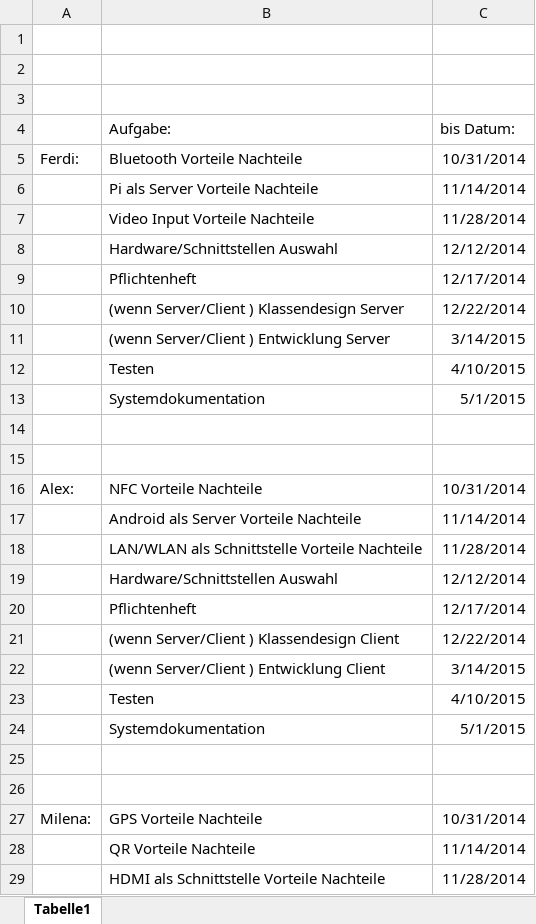
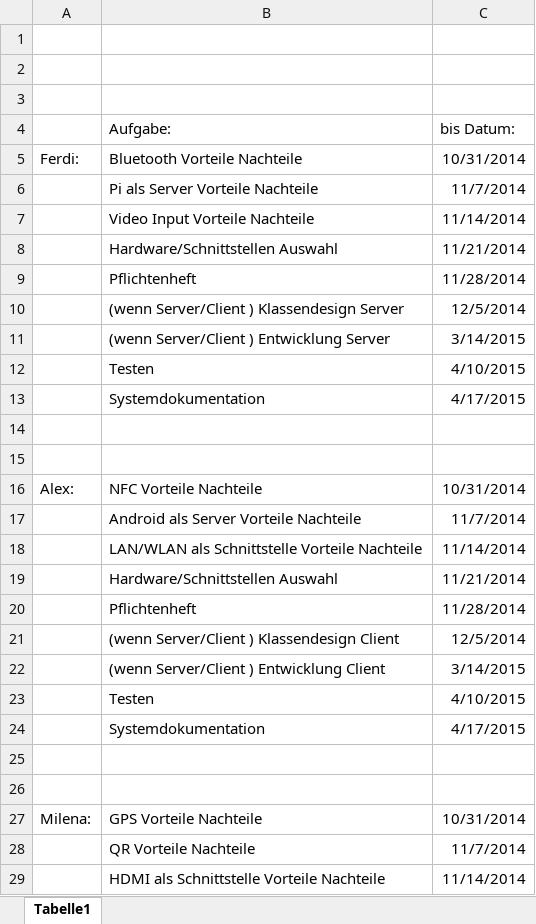
Before and after one commit to FerdinandBrunauer/Diplomarbeit, an Excel workbook: Planung/Zeitplan.xlsx, sheet Tabelle1, drawn as a sheet; only a part is shown; values as stored, in another font and other column widths than the file's, no borders; the diff covers the shown part only; the diff names each change by its address in the sheet, - before the commit and + after, or states it on an @@ line.

Commit message:
update Zeitplan

```diff
--- a/Planung/Zeitplan.xlsx (sheet Tabelle1)
+++ b/Planung/Zeitplan.xlsx (sheet Tabelle1)
-C6 (bis Datum:): 11/14/2014
+C6 (bis Datum:): 11/7/2014
-C7 (bis Datum:): 11/28/2014
+C7 (bis Datum:): 11/14/2014
-C8 (bis Datum:): 12/12/2014
+C8 (bis Datum:): 11/21/2014
-C9 (bis Datum:): 12/17/2014
+C9 (bis Datum:): 11/28/2014
-C10 (bis Datum:): 12/22/2014
+C10 (bis Datum:): 12/5/2014
-C13 (bis Datum:): 5/1/2015
+C13 (bis Datum:): 4/17/2015
-C17 (bis Datum:): 11/14/2014
+C17 (bis Datum:): 11/7/2014
-C18 (bis Datum:): 11/28/2014
+C18 (bis Datum:): 11/14/2014
-C19 (bis Datum:): 12/12/2014
+C19 (bis Datum:): 11/21/2014
-C20 (bis Datum:): 12/17/2014
+C20 (bis Datum:): 11/28/2014
-C21 (bis Datum:): 12/22/2014
+C21 (bis Datum:): 12/5/2014
-C24 (bis Datum:): 5/1/2015
+C24 (bis Datum:): 4/17/2015
-C28 (bis Datum:): 11/14/2014
+C28 (bis Datum:): 11/7/2014
-C29 (bis Datum:): 11/28/2014
+C29 (bis Datum:): 11/14/2014
```
Also changed, not shown: 4 edited cells elsewhere in this sheet.
